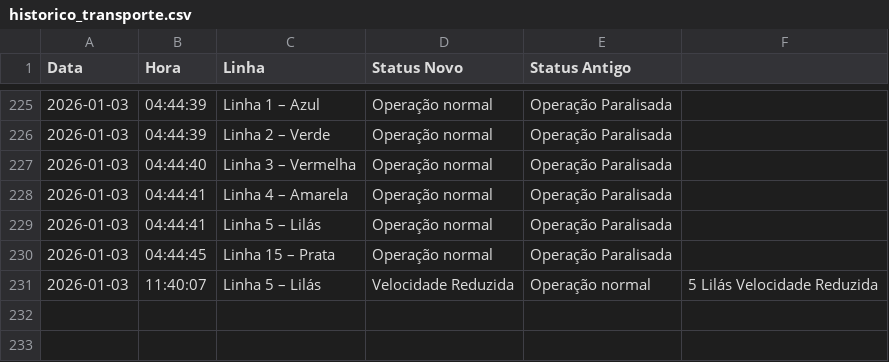
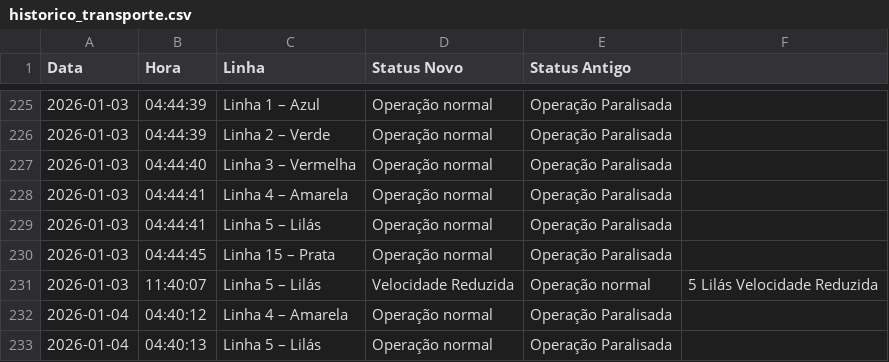
Before and after one commit to ManassesAlves/Metr-v2, a CSV file: historico_transporte.csv, drawn as a sheet; only a part is shown, gaps mark what is left out.

```diff
--- a/historico_transporte.csv
+++ b/historico_transporte.csv
@@ -231 +231,3 @@ Data,Hora,Linha,Status Novo,Status Antigo
 2026-01-03,11:40:07,Linha 5 – Lilás,Velocidade Reduzida,Operação normal,5 Lilás Velocidade Reduzida
+2026-01-04,04:40:12,Linha 4 – Amarela,Operação normal,Operação Paralisada,
+2026-01-04,04:40:13,Linha 5 – Lilás,Operação normal,Operação Paralisada,
```
Also changed, not shown: 1 other file.
